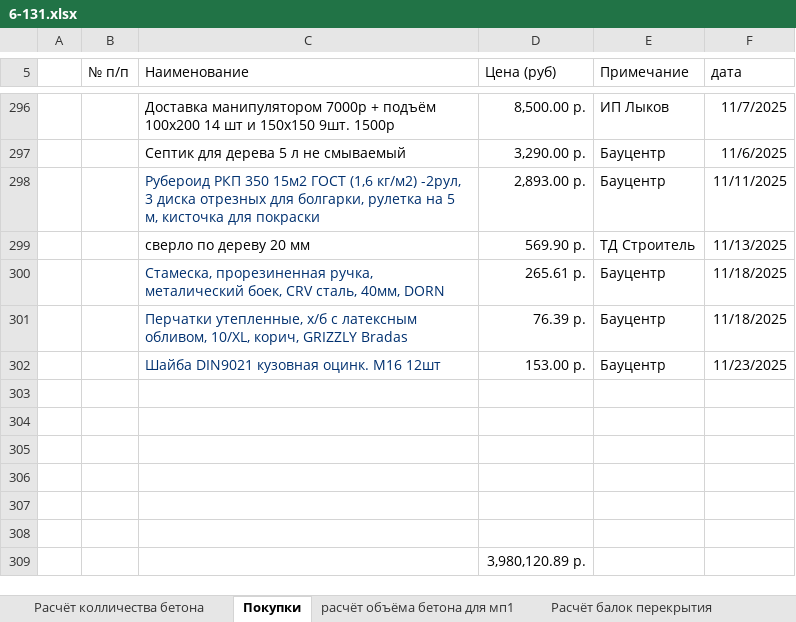
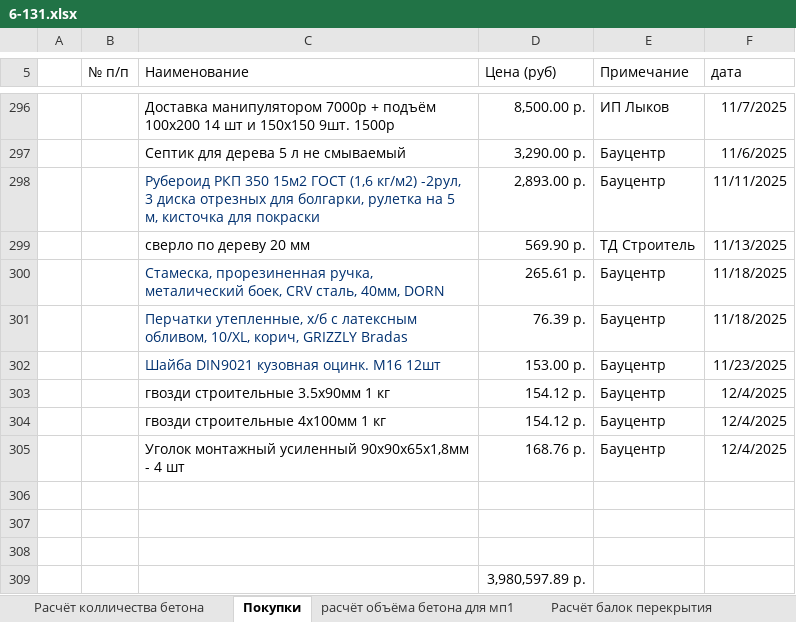
Before and after one commit to zip1982b/my_home, an Excel workbook: 6-131.xlsx, sheet Покупки, drawn as a sheet; only a part is shown, gaps mark what is left out; values as stored, in another font and other column widths than the file's, no borders; table styles not drawn; removed rows and columns are numbered as before the commit, all else as after; the diff names each change by its address in the sheet, - before the commit and + after, or states it on an @@ line.

Commit message:
добавил в покупки гвозди 100, 90, уголки монтажные усил

```diff
--- a/6-131.xlsx (sheet Покупки)
+++ b/6-131.xlsx (sheet Покупки)
+row 303:  |  | гвозди строительные 3.5х90мм 1 кг | 154.12 р. | Бауцентр | 12/4/2025
+row 304:  |  | гвозди строительные 4х100мм 1 кг | 154.12 р. | Бауцентр | 12/4/2025
+row 305:  |  | Уголок монтажный усиленный 90х90х65x1,8мм - 4 шт | 168.76 р. | Бауцентр | 12/4/2025
-row 306: (empty)
-row 307: (empty)
-row 308: (empty)
-D309 (Цена (руб)): 3,980,120.89 р.
+D309 (Цена (руб)): 3,980,597.89 р.
```
